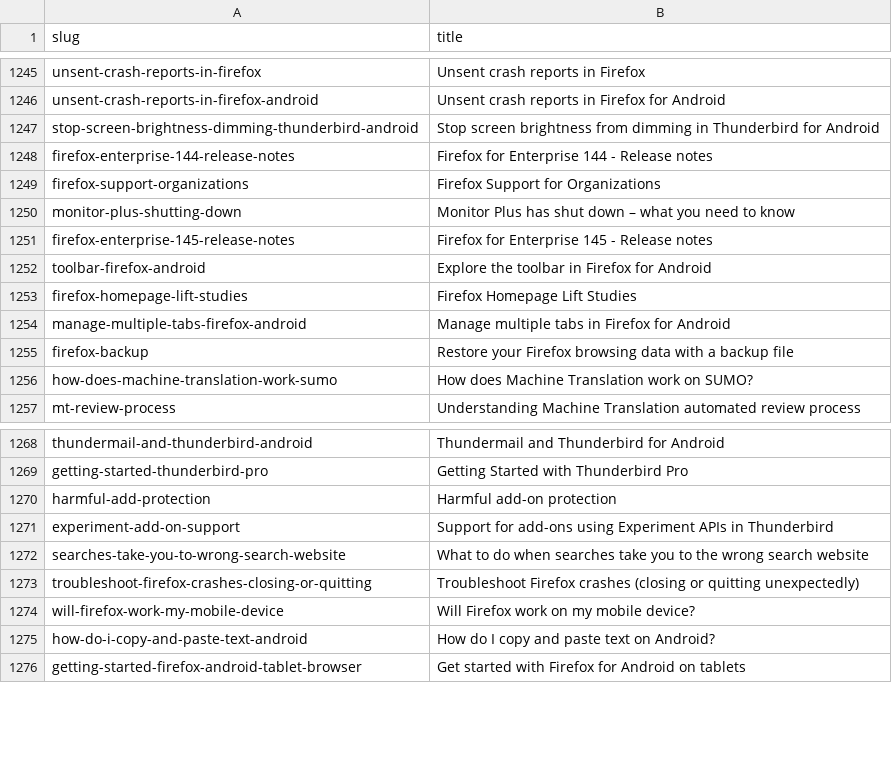
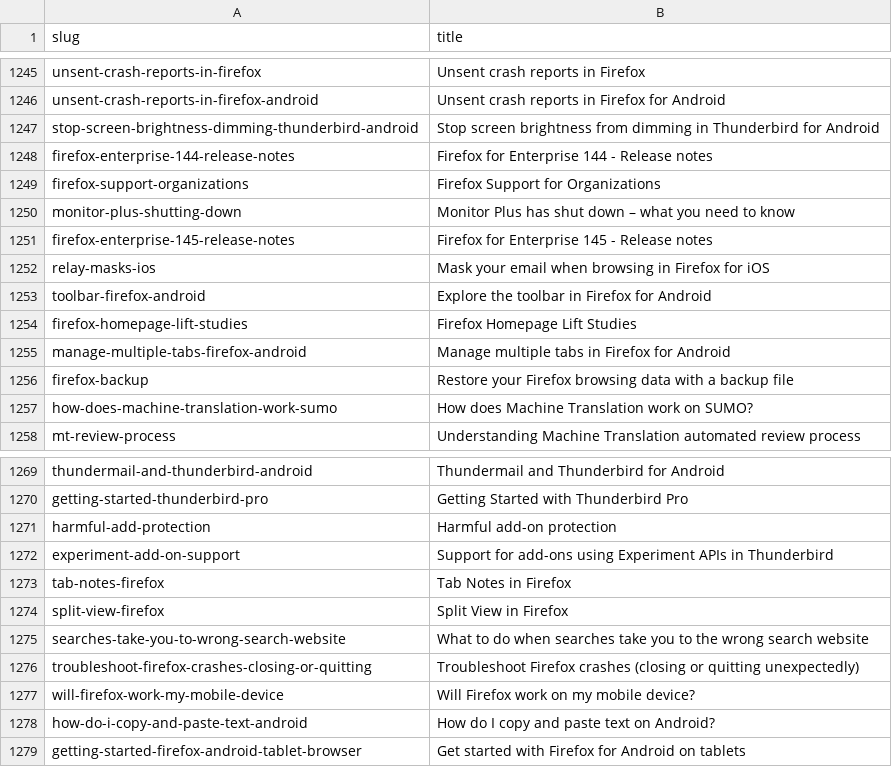
Before and after one commit to thunderbird/github-action-thunderbird-kb, a CSV file: allproducts-kb-title-slug-all-articles.csv, drawn as a sheet; only a part is shown, gaps mark what is left out; the diff names each change by its address in the sheet, - before the commit and + after, or states it on an @@ line.

```diff
--- a/allproducts-kb-title-slug-all-articles.csv
+++ b/allproducts-kb-title-slug-all-articles.csv
+row 1252: relay-masks-ios | Mask your email when browsing in Firefox for iOS
+row 1273: tab-notes-firefox | Tab Notes in Firefox
+row 1274: split-view-firefox | Split View in Firefox
```
Also changed, not shown: 1 other file.
